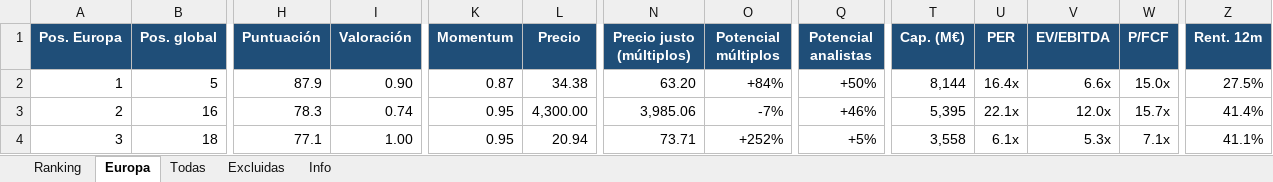
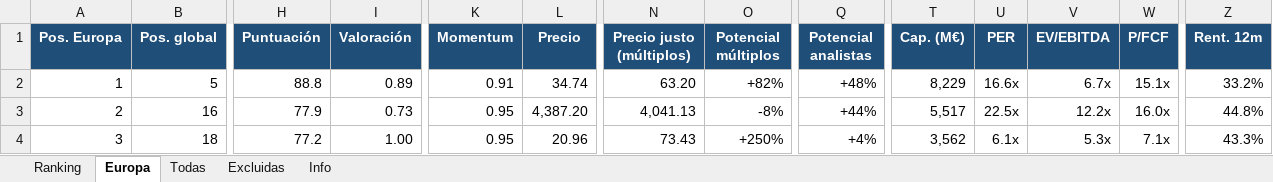
Before and after one commit to josecossi/Screener, an Excel workbook: resultados/screener_2026-11-27.xlsx, sheet Europa, drawn as a sheet; only a part is shown, gaps mark what is left out; values as stored, in another font and other column widths than the file's, no borders; the diff covers the shown part only; the diff names each change by its address in the sheet, - before the commit and + after, or states it on an @@ line.

```diff
--- a/resultados/screener_2026-11-27.xlsx (sheet Europa)
+++ b/resultados/screener_2026-11-27.xlsx (sheet Europa)
-H2 (Puntuación): 87.9
+H2 (Puntuación): 88.8
-I2 (Valoración): 0.90
+I2 (Valoración): 0.89
-K2 (Momentum): 0.87
+K2 (Momentum): 0.91
-L2 (Precio): 34.38
+L2 (Precio): 34.74
-O2 (Potencial múltiplos): +84%
+O2 (Potencial múltiplos): +82%
-Q2 (Potencial analistas): +50%
+Q2 (Potencial analistas): +48%
-T2 (Cap. (M€)): 8,144
+T2 (Cap. (M€)): 8,229
-U2 (PER): 16.4x
+U2 (PER): 16.6x
-V2 (EV/EBITDA): 6.6x
+V2 (EV/EBITDA): 6.7x
-W2 (P/FCF): 15.0x
+W2 (P/FCF): 15.1x
-Z2 (Rent. 12m): 27.5%
+Z2 (Rent. 12m): 33.2%
-H3 (Puntuación): 78.3
+H3 (Puntuación): 77.9
-I3 (Valoración): 0.74
+I3 (Valoración): 0.73
-L3 (Precio): 4,300.00
+L3 (Precio): 4,387.20
-N3 (Precio justo (múltiplos)): 3,985.06
+N3 (Precio justo (múltiplos)): 4,041.13
-O3 (Potencial múltiplos): -7%
+O3 (Potencial múltiplos): -8%
-Q3 (Potencial analistas): +46%
+Q3 (Potencial analistas): +44%
-T3 (Cap. (M€)): 5,395
+T3 (Cap. (M€)): 5,517
-U3 (PER): 22.1x
+U3 (PER): 22.5x
-V3 (EV/EBITDA): 12.0x
+V3 (EV/EBITDA): 12.2x
-W3 (P/FCF): 15.7x
+W3 (P/FCF): 16.0x
-Z3 (Rent. 12m): 41.4%
+Z3 (Rent. 12m): 44.8%
-H4 (Puntuación): 77.1
+H4 (Puntuación): 77.2
-L4 (Precio): 20.94
+L4 (Precio): 20.96
-N4 (Precio justo (múltiplos)): 73.71
+N4 (Precio justo (múltiplos)): 73.43
-O4 (Potencial múltiplos): +252%
+O4 (Potencial múltiplos): +250%
-Q4 (Potencial analistas): +5%
+Q4 (Potencial analistas): +4%
-T4 (Cap. (M€)): 3,558
+T4 (Cap. (M€)): 3,562
-Z4 (Rent. 12m): 41.1%
+Z4 (Rent. 12m): 43.3%
```
Also changed, not shown: 415 edited cells elsewhere in this sheet, sheet Todas, sheet Ranking, sheet Excluidas, sheet Info, 3 other files.
